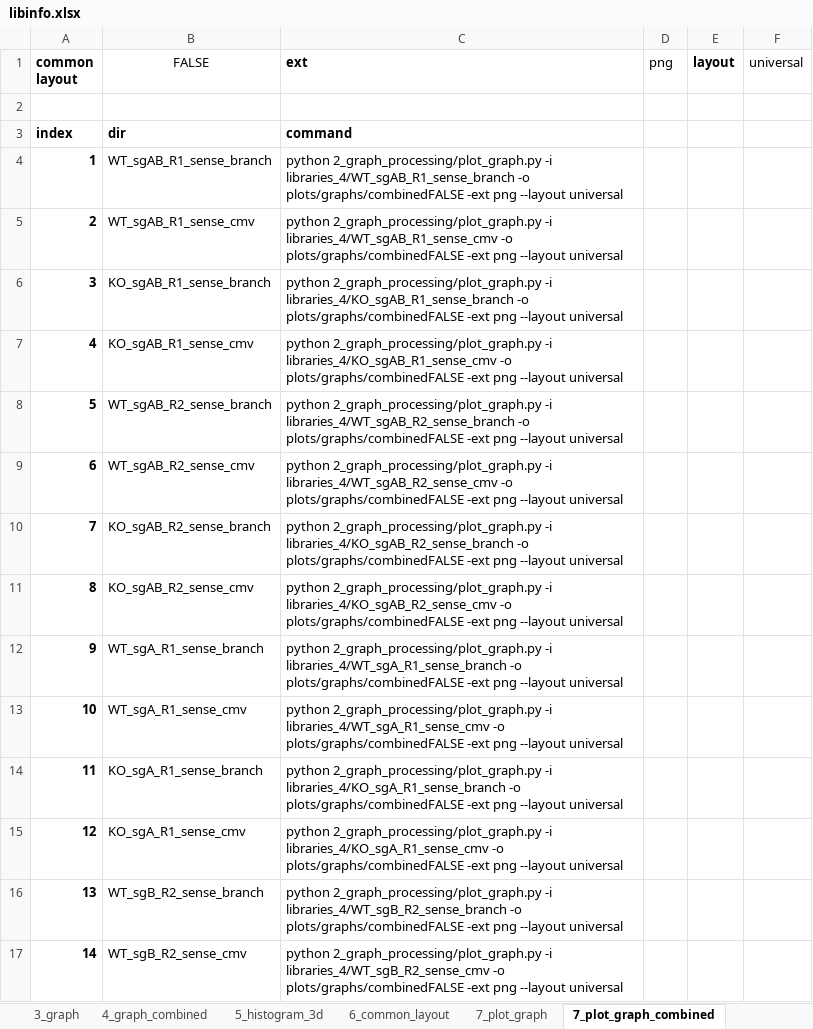
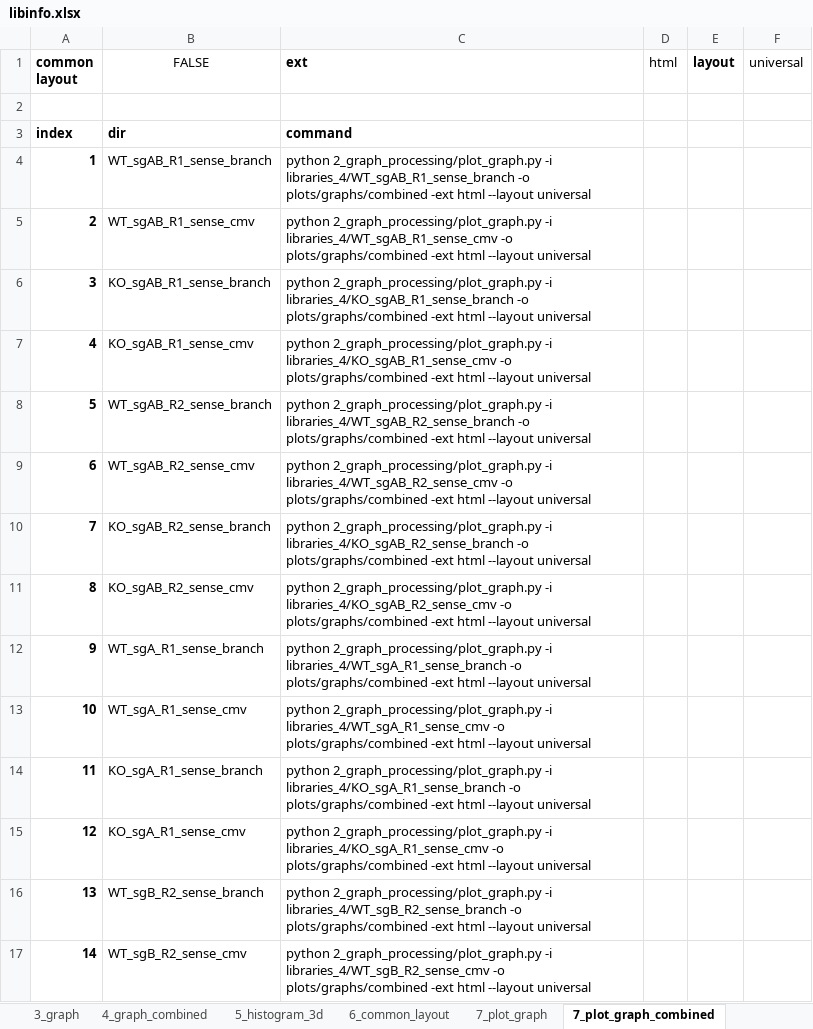
Before and after one commit to xph9876/RNA-mediated_DSB_repair, an Excel workbook: libinfo.xlsx, sheet 7_plot_graph_combined, drawn as a sheet; only a part is shown; values as stored, in another font and other column widths than the file's, no borders; table styles not drawn; the diff covers the shown part only; the diff names each change by its address in the sheet, - before the commit and + after, or states it on an @@ line.

Commit message:
Minor updates to layout.

```diff
--- a/libinfo.xlsx (sheet 7_plot_graph_combined)
+++ b/libinfo.xlsx (sheet 7_plot_graph_combined)
-D1: png
+D1: html
-C4 (ext): …libraries_4/WT_sgAB_R1_sense_branch -o plots/graphs/combinedFALSE -ext png --layout universal
+C4 (ext): …libraries_4/WT_sgAB_R1_sense_branch -o plots/graphs/combined -ext html --layout universal
-C5 (ext): …libraries_4/WT_sgAB_R1_sense_cmv -o plots/graphs/combinedFALSE -ext png --layout universal
+C5 (ext): …libraries_4/WT_sgAB_R1_sense_cmv -o plots/graphs/combined -ext html --layout universal
-C6 (ext): …libraries_4/KO_sgAB_R1_sense_branch -o plots/graphs/combinedFALSE -ext png --layout universal
+C6 (ext): …libraries_4/KO_sgAB_R1_sense_branch -o plots/graphs/combined -ext html --layout universal
-C7 (ext): …libraries_4/KO_sgAB_R1_sense_cmv -o plots/graphs/combinedFALSE -ext png --layout universal
+C7 (ext): …libraries_4/KO_sgAB_R1_sense_cmv -o plots/graphs/combined -ext html --layout universal
-C8 (ext): …libraries_4/WT_sgAB_R2_sense_branch -o plots/graphs/combinedFALSE -ext png --layout universal
+C8 (ext): …libraries_4/WT_sgAB_R2_sense_branch -o plots/graphs/combined -ext html --layout universal
-C9 (ext): …libraries_4/WT_sgAB_R2_sense_cmv -o plots/graphs/combinedFALSE -ext png --layout universal
+C9 (ext): …libraries_4/WT_sgAB_R2_sense_cmv -o plots/graphs/combined -ext html --layout universal
-C10 (ext): …libraries_4/KO_sgAB_R2_sense_branch -o plots/graphs/combinedFALSE -ext png --layout universal
+C10 (ext): …libraries_4/KO_sgAB_R2_sense_branch -o plots/graphs/combined -ext html --layout universal
-C11 (ext): …libraries_4/KO_sgAB_R2_sense_cmv -o plots/graphs/combinedFALSE -ext png --layout universal
+C11 (ext): …libraries_4/KO_sgAB_R2_sense_cmv -o plots/graphs/combined -ext html --layout universal
-C12 (ext): …libraries_4/WT_sgA_R1_sense_branch -o plots/graphs/combinedFALSE -ext png --layout universal
+C12 (ext): …libraries_4/WT_sgA_R1_sense_branch -o plots/graphs/combined -ext html --layout universal
-C13 (ext): …libraries_4/WT_sgA_R1_sense_cmv -o plots/graphs/combinedFALSE -ext png --layout universal
+C13 (ext): …libraries_4/WT_sgA_R1_sense_cmv -o plots/graphs/combined -ext html --layout universal
-C14 (ext): …libraries_4/KO_sgA_R1_sense_branch -o plots/graphs/combinedFALSE -ext png --layout universal
+C14 (ext): …libraries_4/KO_sgA_R1_sense_branch -o plots/graphs/combined -ext html --layout universal
-C15 (ext): …libraries_4/KO_sgA_R1_sense_cmv -o plots/graphs/combinedFALSE -ext png --layout universal
+C15 (ext): …libraries_4/KO_sgA_R1_sense_cmv -o plots/graphs/combined -ext html --layout universal
-C16 (ext): …libraries_4/WT_sgB_R2_sense_branch -o plots/graphs/combinedFALSE -ext png --layout universal
+C16 (ext): …libraries_4/WT_sgB_R2_sense_branch -o plots/graphs/combined -ext html --layout universal
-C17 (ext): …libraries_4/WT_sgB_R2_sense_cmv -o plots/graphs/combinedFALSE -ext png --layout universal
+C17 (ext): …libraries_4/WT_sgB_R2_sense_cmv -o plots/graphs/combined -ext html --layout universal
```
Also changed, not shown: 13 edited cells and cell formats elsewhere in this sheet, 2 other files.
